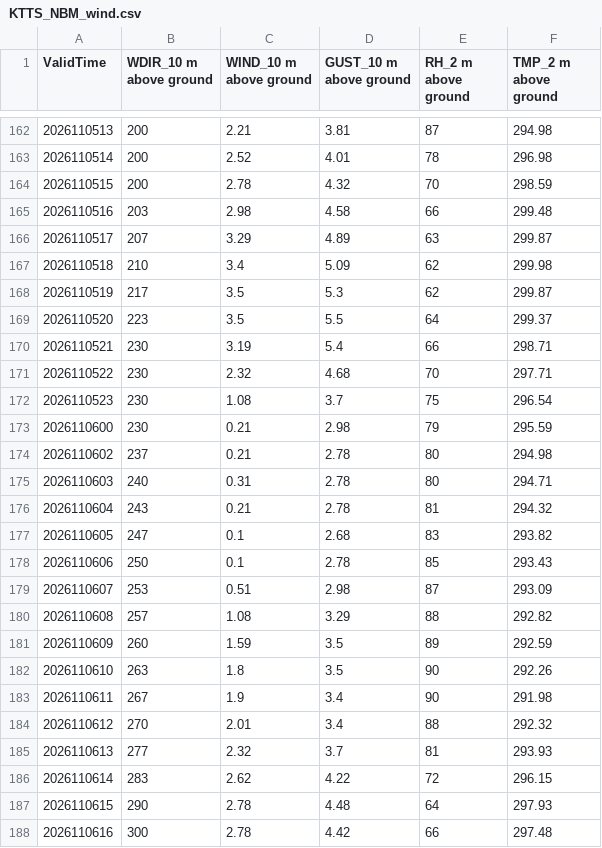
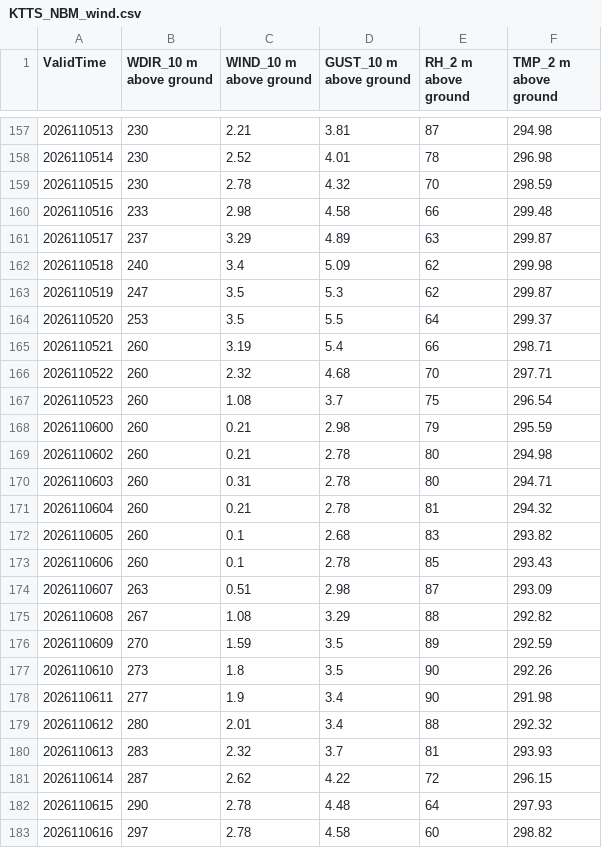
Before and after one commit to cyclonecizek/SLFWeather, a CSV file: docs/data/KTTS_NBM_wind.csv, drawn as a sheet; only a part is shown, gaps mark what is left out; the diff covers the shown part only.

```diff
--- a/docs/data/KTTS_NBM_wind.csv
+++ b/docs/data/KTTS_NBM_wind.csv
@@ -162,27 +157,27 @@ ValidTime,WDIR_10 m above ground,WIND_10 m above ground,GUST_10 m above ground,R
-2026110513,200,2.21,3.81,87,294.98
-2026110514,200,2.52,4.01,78,296.98
-2026110515,200,2.78,4.32,70,298.59
-2026110516,203,2.98,4.58,66,299.48
-2026110517,207,3.29,4.89,63,299.87
-2026110518,210,3.4,5.09,62,299.98
-2026110519,217,3.5,5.3,62,299.87
-2026110520,223,3.5,5.5,64,299.37
-2026110521,230,3.19,5.4,66,298.71
-2026110522,230,2.32,4.68,70,297.71
-2026110523,230,1.08,3.7,75,296.54
-2026110600,230,0.21,2.98,79,295.59
-2026110602,237,0.21,2.78,80,294.98
-2026110603,240,0.31,2.78,80,294.71
-2026110604,243,0.21,2.78,81,294.32
-2026110605,247,0.1,2.68,83,293.82
-2026110606,250,0.1,2.78,85,293.43
-2026110607,253,0.51,2.98,87,293.09
-2026110608,257,1.08,3.29,88,292.82
-2026110609,260,1.59,3.5,89,292.59
-2026110610,263,1.8,3.5,90,292.26
-2026110611,267,1.9,3.4,90,291.98
-2026110612,270,2.01,3.4,88,292.32
-2026110613,277,2.32,3.7,81,293.93
-2026110614,283,2.62,4.22,72,296.15
+2026110513,230,2.21,3.81,87,294.98
+2026110514,230,2.52,4.01,78,296.98
+2026110515,230,2.78,4.32,70,298.59
+2026110516,233,2.98,4.58,66,299.48
+2026110517,237,3.29,4.89,63,299.87
+2026110518,240,3.4,5.09,62,299.98
+2026110519,247,3.5,5.3,62,299.87
+2026110520,253,3.5,5.5,64,299.37
+2026110521,260,3.19,5.4,66,298.71
+2026110522,260,2.32,4.68,70,297.71
+2026110523,260,1.08,3.7,75,296.54
+2026110600,260,0.21,2.98,79,295.59
+2026110602,260,0.21,2.78,80,294.98
+2026110603,260,0.31,2.78,80,294.71
+2026110604,260,0.21,2.78,81,294.32
+2026110605,260,0.1,2.68,83,293.82
+2026110606,260,0.1,2.78,85,293.43
+2026110607,263,0.51,2.98,87,293.09
+2026110608,267,1.08,3.29,88,292.82
+2026110609,270,1.59,3.5,89,292.59
+2026110610,273,1.8,3.5,90,292.26
+2026110611,277,1.9,3.4,90,291.98
+2026110612,280,2.01,3.4,88,292.32
+2026110613,283,2.32,3.7,81,293.93
+2026110614,287,2.62,4.22,72,296.15
 2026110615,290,2.78,4.48,64,297.93
-2026110616,300,2.78,4.42,66,297.48
+2026110616,297,2.78,4.58,60,298.82
```
Also changed, not shown: 2 added rows, 5 removed rows and 98 edited cells elsewhere in this file, docs/data/GFS_upper_air_KTTS.csv, docs/data/KTTS_ENS_wind.csv, 12 other files.
